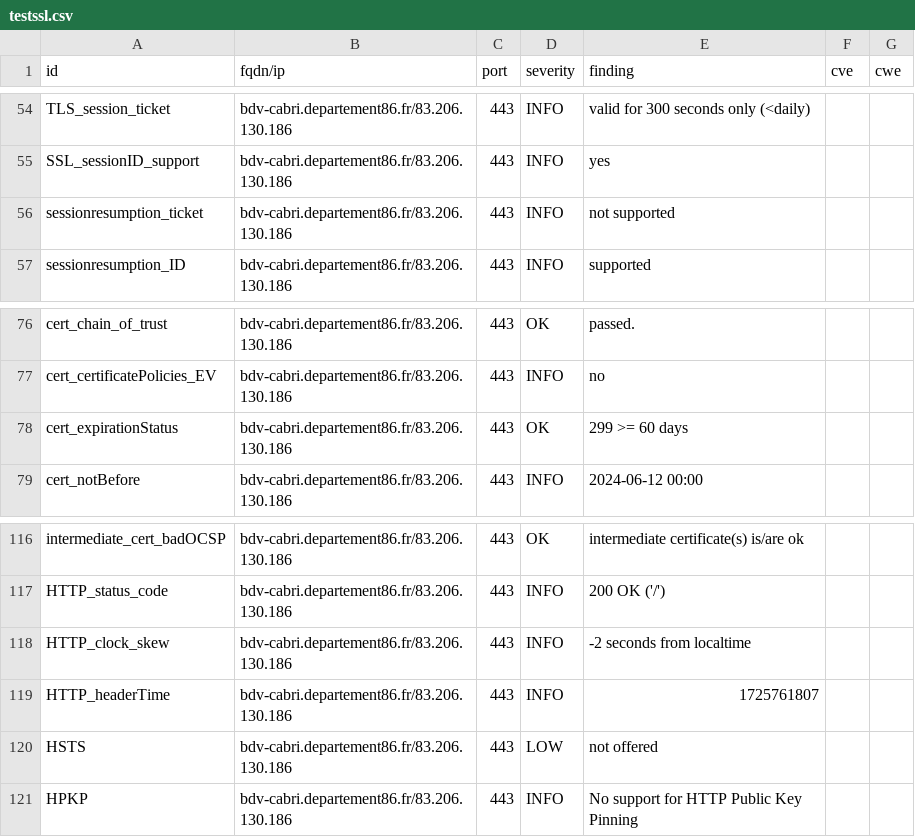
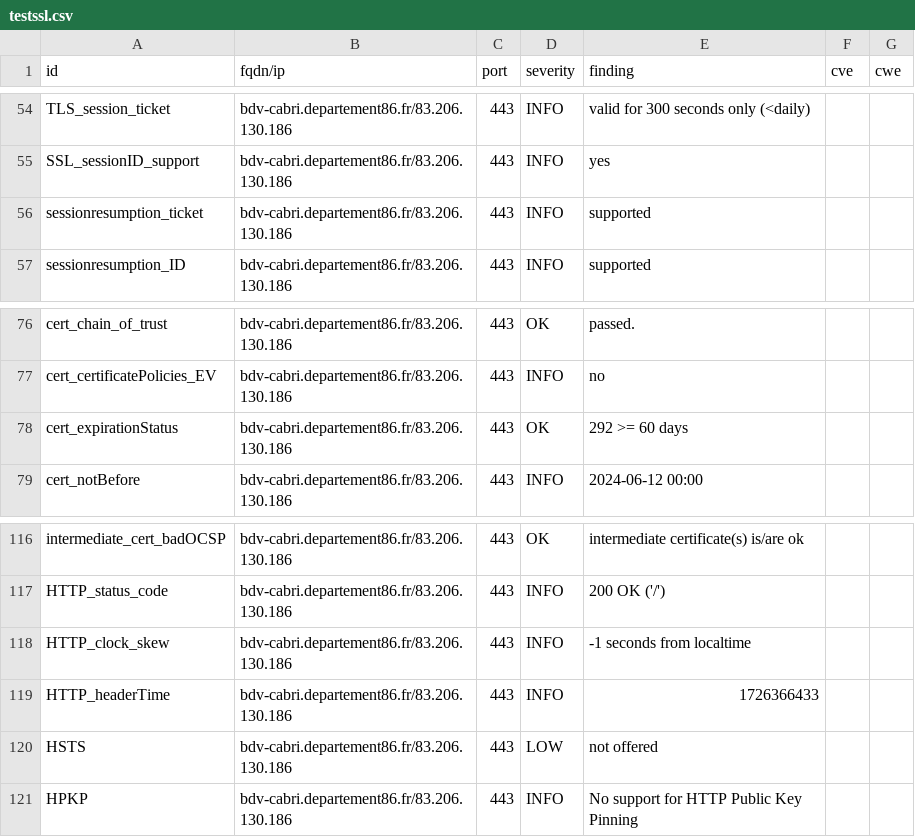
Before and after one commit to dpt86/dashlord, a CSV file: results/aHR0cHM6Ly9iZHYtY2FicmkuZGVwYXJ0ZW1lbnQ4Ni5mci9vcGFj/testssl.csv, drawn as a sheet; only a part is shown, gaps mark what is left out.

```diff
--- a/results/aHR0cHM6Ly9iZHYtY2FicmkuZGVwYXJ0ZW1lbnQ4Ni5mci9vcGFj/testssl.csv
+++ b/results/aHR0cHM6Ly9iZHYtY2FicmkuZGVwYXJ0ZW1lbnQ4Ni5mci9vcGFj/testssl.csv
@@ -55,3 +55,3 @@
 "SSL_sessionID_support","bdv-cabri.departement86.fr/83.206.130.186","443","INFO","yes","",""
-"sessionresumption_ticket","bdv-cabri.departement86.fr/83.206.130.186","443","INFO","not supported","",""
+"sessionresumption_ticket","bdv-cabri.departement86.fr/83.206.130.186","443","INFO","supported","",""
 "sessionresumption_ID","bdv-cabri.departement86.fr/83.206.130.186","443","INFO","supported","",""
@@ -77,3 +77,3 @@
 "cert_certificatePolicies_EV","bdv-cabri.departement86.fr/83.206.130.186","443","INFO","no","",""
-"cert_expirationStatus","bdv-cabri.departement86.fr/83.206.130.186","443","OK","299 >= 60 days","",""
+"cert_expirationStatus","bdv-cabri.departement86.fr/83.206.130.186","443","OK","292 >= 60 days","",""
 "cert_notBefore","bdv-cabri.departement86.fr/83.206.130.186","443","INFO","2024-06-12 00:00","",""
@@ -117,4 +117,4 @@
 "HTTP_status_code","bdv-cabri.departement86.fr/83.206.130.186","443","INFO","200 OK ('/')","",""
-"HTTP_clock_skew","bdv-cabri.departement86.fr/83.206.130.186","443","INFO","-2 seconds from localtime","",""
-"HTTP_headerTime","bdv-cabri.departement86.fr/83.206.130.186","443","INFO","1725761807","",""
+"HTTP_clock_skew","bdv-cabri.departement86.fr/83.206.130.186","443","INFO","-1 seconds from localtime","",""
+"HTTP_headerTime","bdv-cabri.departement86.fr/83.206.130.186","443","INFO","1726366433","",""
 "HSTS","bdv-cabri.departement86.fr/83.206.130.186","443","LOW","not offered","",""
```
Also changed, not shown: 8 other files.
